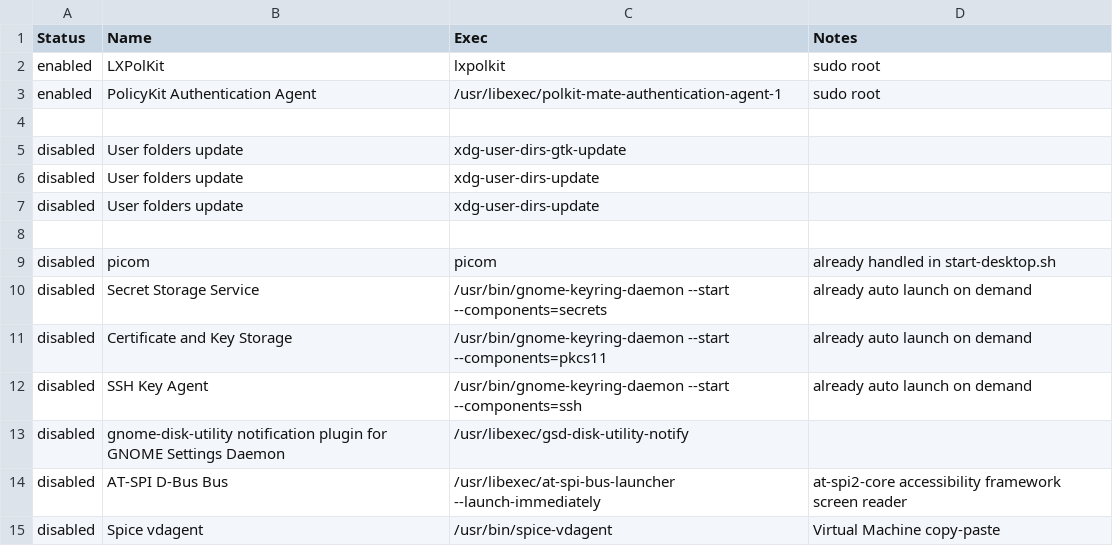
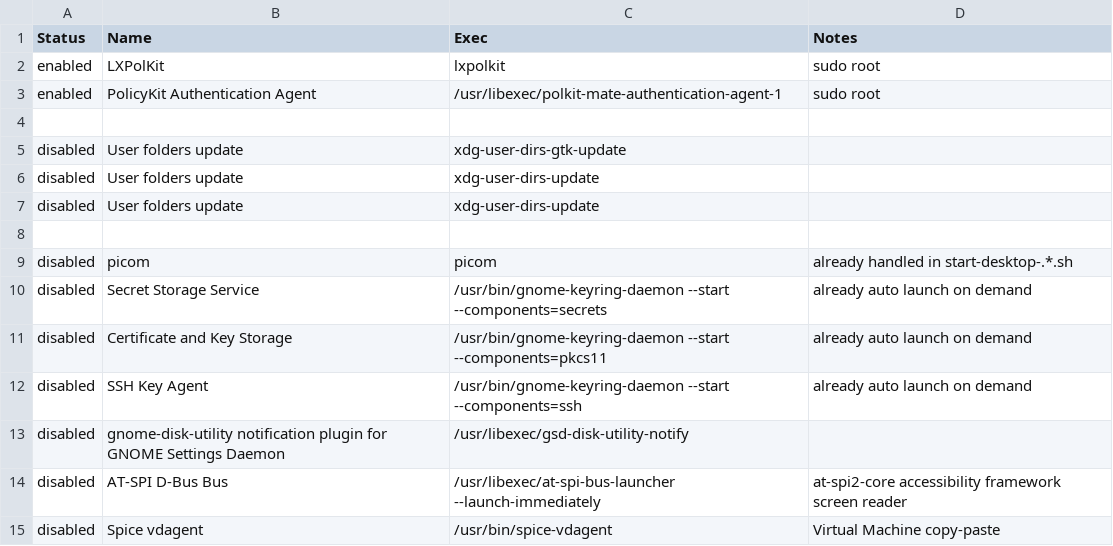
Before and after one commit to willyhorizont/linux-debian-lxde, a CSV file: autostart.csv, drawn as a sheet; only a part is shown.

```diff
--- a/autostart.csv
+++ b/autostart.csv
@@ -8,3 +8,3 @@ disabled     ; User folders update                                             ;
              ;                                                                 ;                                                           ;
-disabled     ; picom                                                           ; picom                                                     ; already handled in start-desktop.sh
+disabled     ; picom                                                           ; picom                                                     ; already handled in start-desktop-.*.sh
 disabled     ; Secret Storage Service                                          ; /usr/bin/gnome-keyring-daemon --start --components=secrets; already auto launch on demand
```
Also changed, not shown: 12 other files.
